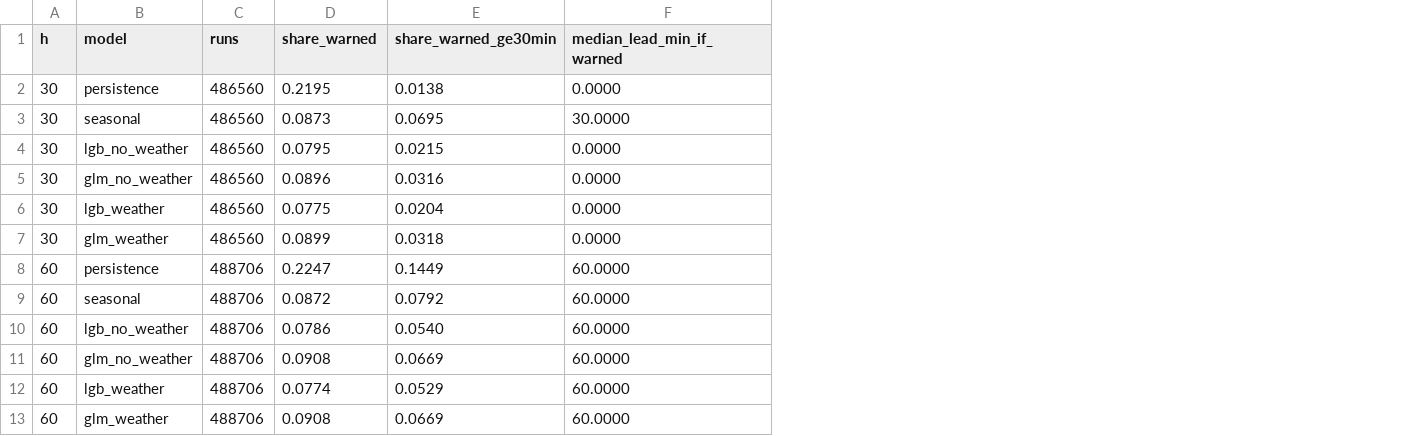
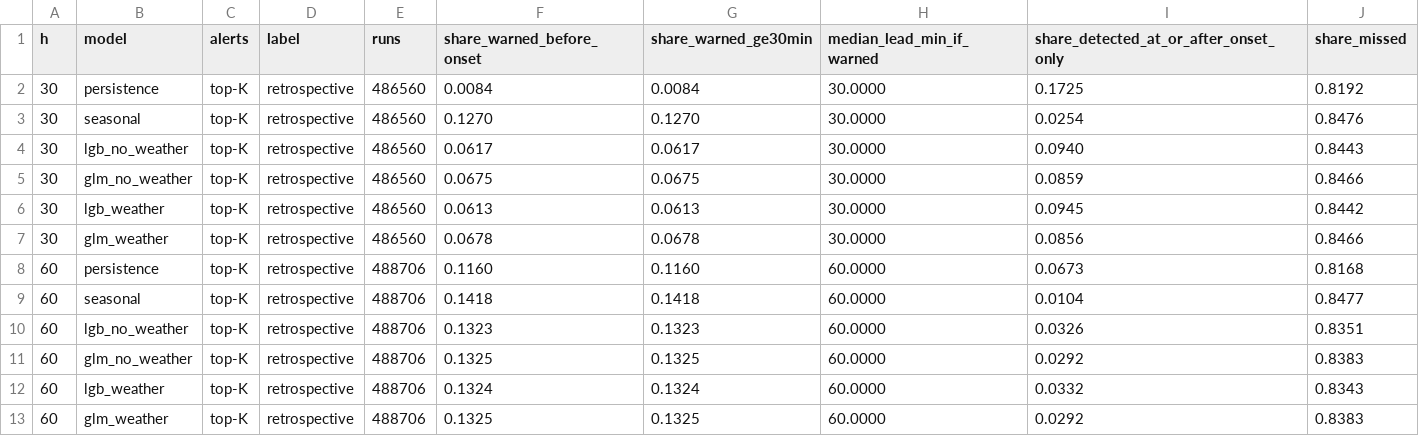
Before and after one commit to BIGBACKDIU/Its_raining_taxis, a CSV file: outputs/tables/forecast_lead_times.csv, drawn as a sheet; removed rows and columns are numbered as before the commit, all else as after; the diff names each change by its address in the sheet, - before the commit and + after, or states it on an @@ line.

```diff
--- a/outputs/tables/forecast_lead_times.csv
+++ b/outputs/tables/forecast_lead_times.csv
+column C (alerts), rows 2-13: all top-K
+column D (label), rows 2-13: all retrospective
-column D (share_warned), rows 2-13: 0.2195 | 0.0873 | 0.0795 | 0.0896 | 0.0775 | 0.0899 | 0.2247 | 0.0872 | 0.0786 | 0.0908 | 0.0774 | 0.0908
+column F (share_warned_before_onset), rows 2-13: 0.0084 | 0.1270 | 0.0617 | 0.0675 | 0.0613 | 0.0678 | 0.1160 | 0.1418 | 0.1323 | 0.1325 | 0.1324 | 0.1325
+column I, rows 1-13: share_detected_at_or_after_onset_only | 0.1725 | 0.0254 | 0.0940 | 0.0859 | 0.0945 | 0.0856 | 0.0673 | 0.0104 | 0.0326 | 0.0292 | 0.0332 | 0.0292
+column J (share_missed), rows 2-13: 0.8192 | 0.8476 | 0.8443 | 0.8466 | 0.8442 | 0.8466 | 0.8168 | 0.8477 | 0.8351 | 0.8383 | 0.8343 | 0.8383
-G2 (share_warned_ge30min): 0.0138
+G2 (share_warned_ge30min): 0.0084
-H2 (median_lead_min_if_warned): 0.0000
+H2 (median_lead_min_if_warned): 30.0000
-G3 (share_warned_ge30min): 0.0695
+G3 (share_warned_ge30min): 0.1270
-G4 (share_warned_ge30min): 0.0215
+G4 (share_warned_ge30min): 0.0617
-H4:H7 (median_lead_min_if_warned): 0.0000
+H4:H7 (median_lead_min_if_warned): 30.0000
-G5 (share_warned_ge30min): 0.0316
+G5 (share_warned_ge30min): 0.0675
-G6 (share_warned_ge30min): 0.0204
+G6 (share_warned_ge30min): 0.0613
-G7 (share_warned_ge30min): 0.0318
+G7 (share_warned_ge30min): 0.0678
-G8 (share_warned_ge30min): 0.1449
+G8 (share_warned_ge30min): 0.1160
-G9 (share_warned_ge30min): 0.0792
+G9 (share_warned_ge30min): 0.1418
-G10 (share_warned_ge30min): 0.0540
+G10 (share_warned_ge30min): 0.1323
-G11 (share_warned_ge30min): 0.0669
+G11 (share_warned_ge30min): 0.1325
-G12 (share_warned_ge30min): 0.0529
+G12 (share_warned_ge30min): 0.1324
-G13 (share_warned_ge30min): 0.0669
+G13 (share_warned_ge30min): 0.1325
```
Also changed, not shown: outputs/tables/effects_robust.csv, outputs/tables/forecast_weather_gain.csv, 50 other files.
